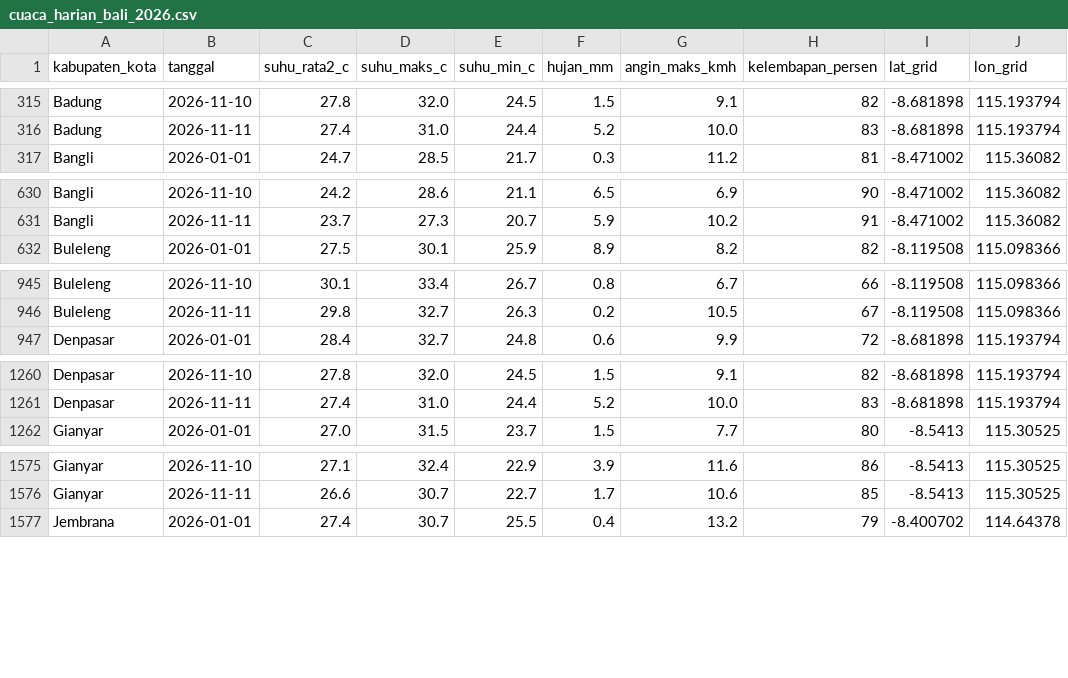
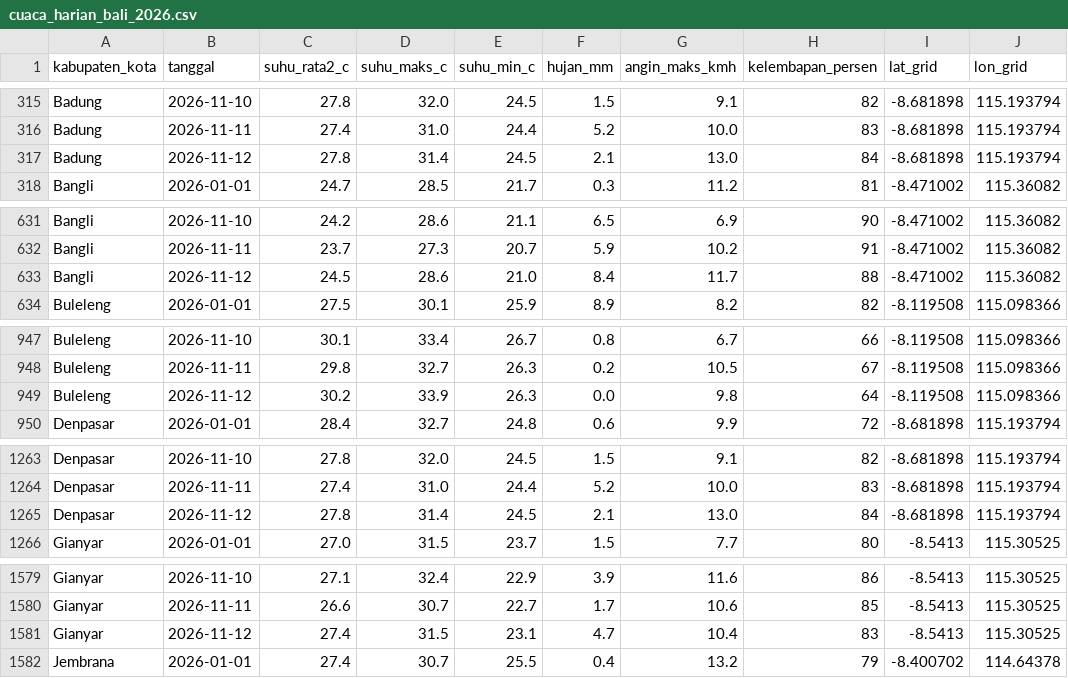
Before and after one commit to igustingurahdwiandikaputra-code/uts-dam-2501010016, a CSV file: data/processed/cuaca_harian_bali_2026.csv, drawn as a sheet; only a part is shown, gaps mark what is left out; the diff covers the shown part only.

Commit message:
UTS DAM: notebook, data raw/processed, provenance, checklist, evidence

```diff
--- a/data/processed/cuaca_harian_bali_2026.csv
+++ b/data/processed/cuaca_harian_bali_2026.csv
@@ -316,2 +316,3 @@ Badung,2026-11-10,27.8,32.0,24.5,1.5,9.1,82,-8.681898,115.193794
 Badung,2026-11-11,27.4,31.0,24.4,5.2,10.0,83,-8.681898,115.193794
+Badung,2026-11-12,27.8,31.4,24.5,2.1,13.0,84,-8.681898,115.193794
 Bangli,2026-01-01,24.7,28.5,21.7,0.3,11.2,81,-8.471002,115.36082
@@ -631,2 +632,3 @@ Bangli,2026-11-10,24.2,28.6,21.1,6.5,6.9,90,-8.471002,115.36082
 Bangli,2026-11-11,23.7,27.3,20.7,5.9,10.2,91,-8.471002,115.36082
+Bangli,2026-11-12,24.5,28.6,21.0,8.4,11.7,88,-8.471002,115.36082
 Buleleng,2026-01-01,27.5,30.1,25.9,8.9,8.2,82,-8.119508,115.098366
@@ -946,2 +948,3 @@ Buleleng,2026-11-10,30.1,33.4,26.7,0.8,6.7,66,-8.119508,115.098366
 Buleleng,2026-11-11,29.8,32.7,26.3,0.2,10.5,67,-8.119508,115.098366
+Buleleng,2026-11-12,30.2,33.9,26.3,0.0,9.8,64,-8.119508,115.098366
 Denpasar,2026-01-01,28.4,32.7,24.8,0.6,9.9,72,-8.681898,115.193794
@@ -1261,2 +1264,3 @@ Denpasar,2026-11-10,27.8,32.0,24.5,1.5,9.1,82,-8.681898,115.193794
 Denpasar,2026-11-11,27.4,31.0,24.4,5.2,10.0,83,-8.681898,115.193794
+Denpasar,2026-11-12,27.8,31.4,24.5,2.1,13.0,84,-8.681898,115.193794
 Gianyar,2026-01-01,27.0,31.5,23.7,1.5,7.7,80,-8.5413,115.30525
@@ -1576,2 +1580,3 @@ Gianyar,2026-11-10,27.1,32.4,22.9,3.9,11.6,86,-8.5413,115.30525
 Gianyar,2026-11-11,26.6,30.7,22.7,1.7,10.6,85,-8.5413,115.30525
+Gianyar,2026-11-12,27.4,31.5,23.1,4.7,10.4,83,-8.5413,115.30525
 Jembrana,2026-01-01,27.4,30.7,25.5,0.4,13.2,79,-8.400702,114.64378
```
Also changed, not shown: 4 added rows elsewhere in this file, docs/data_ethics_checklist.csv, metadata/provenance.csv, 19 other files.
